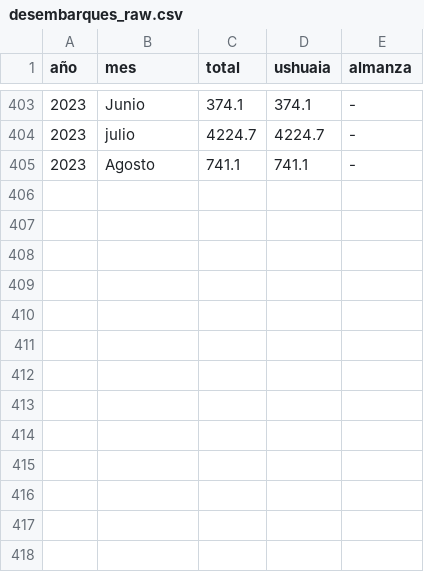
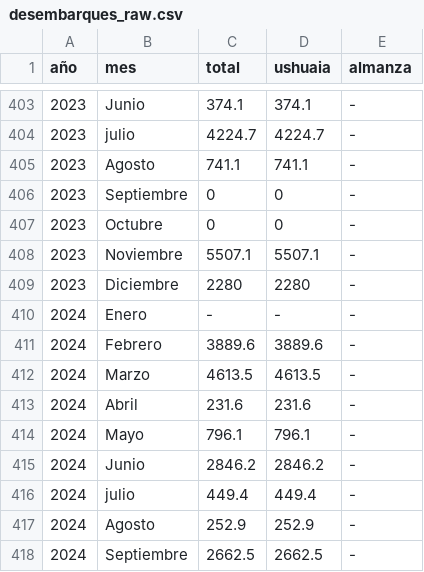
Before and after one commit to Zayitus/pesca_ok, a CSV file: desembarques_pesca_tdf/data/raw/desembarques_raw.csv, drawn as a sheet; only a part is shown, gaps mark what is left out; the diff names each change by its address in the sheet, - before the commit and + after, or states it on an @@ line.

Commit message:
Add files via upload

```diff
--- a/desembarques_pesca_tdf/data/raw/desembarques_raw.csv
+++ b/desembarques_pesca_tdf/data/raw/desembarques_raw.csv
+row 406: 2023 | Septiembre | 0 | 0 | -
+row 407: 2023 | Octubre | 0 | 0 | -
+row 408: 2023 | Noviembre | 5507.1 | 5507.1 | -
+row 409: 2023 | Diciembre | 2280 | 2280 | -
+row 410: 2024 | Enero | - | - | -
+row 411: 2024 | Febrero | 3889.6 | 3889.6 | -
+row 412: 2024 | Marzo | 4613.5 | 4613.5 | -
+row 413: 2024 | Abril | 231.6 | 231.6 | -
+row 414: 2024 | Mayo | 796.1 | 796.1 | -
+row 415: 2024 | Junio | 2846.2 | 2846.2 | -
+row 416: 2024 | julio | 449.4 | 449.4 | -
+row 417: 2024 | Agosto | 252.9 | 252.9 | -
+row 418: 2024 | Septiembre | 2662.5 | 2662.5 | -
```
